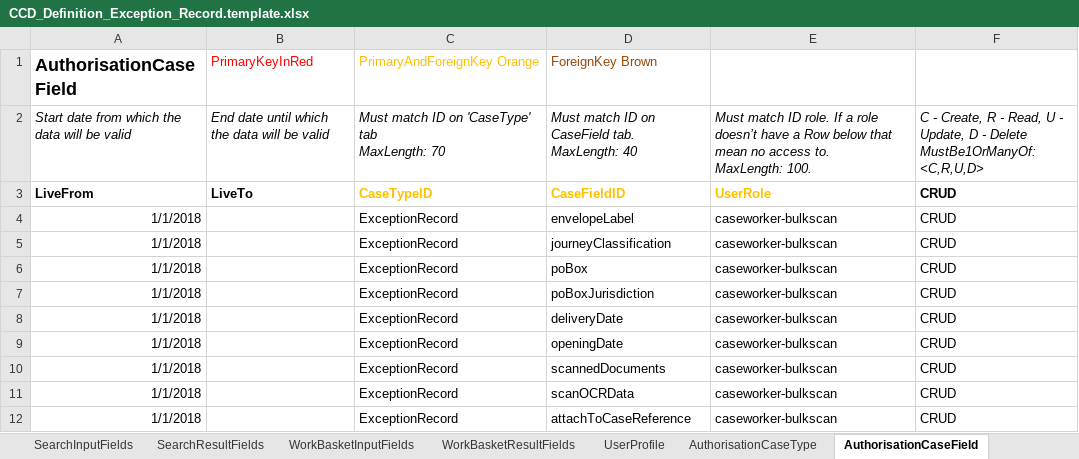
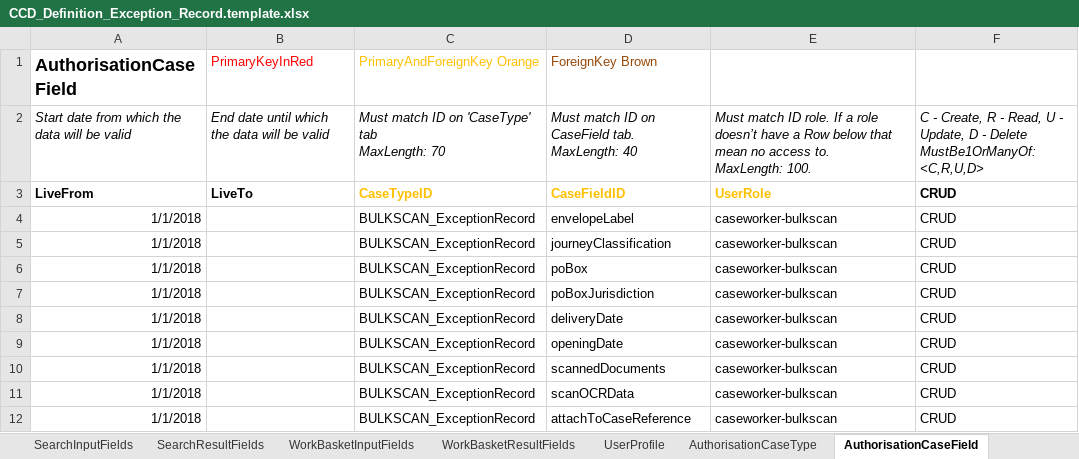
Before and after one commit to msl8r/bulk-scan-shared-infrastructure, an Excel workbook: docker/ccd-definition-import/data/CCD_Definition_Exception_Record.template.xlsx, sheet AuthorisationCaseField, drawn as a sheet; values as stored, in another font and other column widths than the file's, no borders; the diff names each change by its address in the sheet, - before the commit and + after, or states it on an @@ line.

Commit message:
Bps-403 renamed exception record case type (#49)
* BPS-403 Renamed exception record case type and case name

```diff
--- a/docker/ccd-definition-import/data/CCD_Definition_Exception_Record.template.xlsx (sheet AuthorisationCaseField)
+++ b/docker/ccd-definition-import/data/CCD_Definition_Exception_Record.template.xlsx (sheet AuthorisationCaseField)
-C4:C12 (PrimaryAndForeignKey Orange): ExceptionRecord
+C4:C12 (PrimaryAndForeignKey Orange): BULKSCAN_ExceptionRecord
```
Also changed, not shown: sheet CaseTypeTab, sheet CaseField, sheet CaseEventToFields, sheet Change History, sheet State, sheet SearchInputFields, 8 more sheets.
